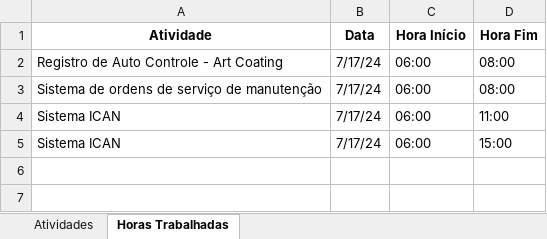
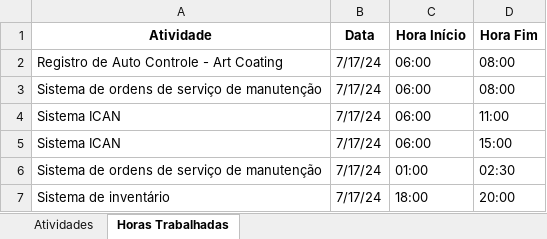
Before and after one commit to Mateush01silva/TickTask, an Excel workbook: BD_TaskTick.xlsx, sheet Horas Trabalhadas, drawn as a sheet; values as stored, in another font and other column widths than the file's, no borders; the diff names each change by its address in the sheet, - before the commit and + after, or states it on an @@ line.

```diff
--- a/BD_TaskTick.xlsx (sheet Horas Trabalhadas)
+++ b/BD_TaskTick.xlsx (sheet Horas Trabalhadas)
+row 6: Sistema de ordens de serviço de manutenção | 7/17/24 | 01:00 | 02:30
+row 7: Sistema de inventário | 7/17/24 | 18:00 | 20:00
```
Also changed, not shown: sheet Atividades, 2 other files.
